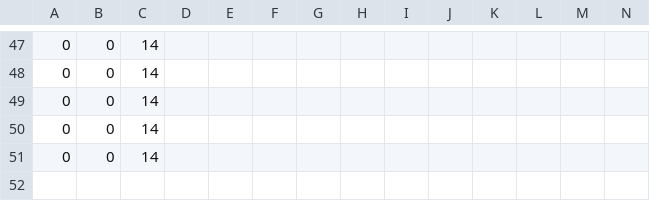
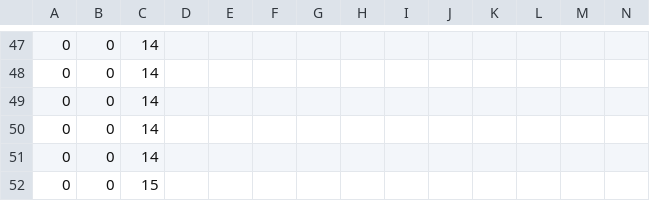
Before and after one commit to Open-WP-Club/.github, a CSV file: stats.csv, drawn as a sheet; only a part is shown, gaps mark what is left out; rows hold the shown columns only; the diff names each change by its address in the sheet, - before the commit and + after, or states it on an @@ line.

```diff
--- a/stats.csv
+++ b/stats.csv
+row 52: 0 | 0 | 15
```
Also changed, not shown: 1 other file.
